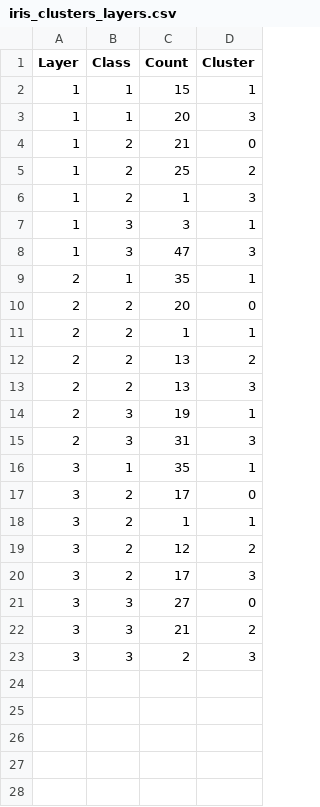
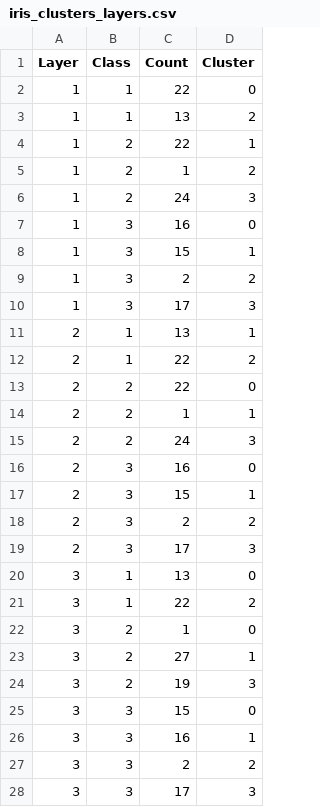
Before and after one commit to JPhilippot/Patterns, a CSV file: affichageWeb/iris_clusters_layers.csv, drawn as a sheet.

```diff
--- a/affichageWeb/iris_clusters_layers.csv
+++ b/affichageWeb/iris_clusters_layers.csv
@@ -1,23 +1,28 @@
 Layer,Class,Count,Cluster
-1,1,15,1
-1,1,20,3
-1,2,21,0
-1,2,25,2
-1,2,1,3
-1,3,3,1
-1,3,47,3
-2,1,35,1
-2,2,20,0
+1,1,22,0
+1,1,13,2
+1,2,22,1
+1,2,1,2
+1,2,24,3
+1,3,16,0
+1,3,15,1
+1,3,2,2
+1,3,17,3
+2,1,13,1
+2,1,22,2
+2,2,22,0
 2,2,1,1
-2,2,13,2
-2,2,13,3
-2,3,19,1
-2,3,31,3
-3,1,35,1
-3,2,17,0
-3,2,1,1
-3,2,12,2
-3,2,17,3
-3,3,27,0
-3,3,21,2
-3,3,2,3
+2,2,24,3
+2,3,16,0
+2,3,15,1
+2,3,2,2
+2,3,17,3
+3,1,13,0
+3,1,22,2
+3,2,1,0
+3,2,27,1
+3,2,19,3
+3,3,15,0
+3,3,16,1
+3,3,2,2
+3,3,17,3
```
Also changed, not shown: affichageWeb/sankey.csv, iris_8_10_8_/iris_l1_8.csv, 15 other files.
